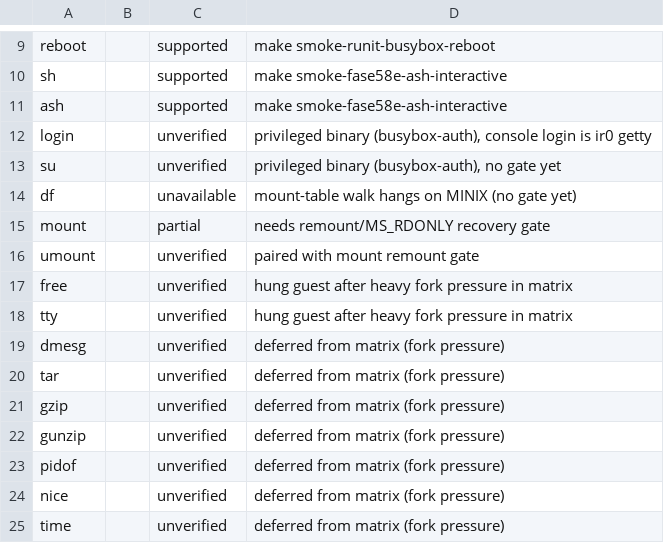
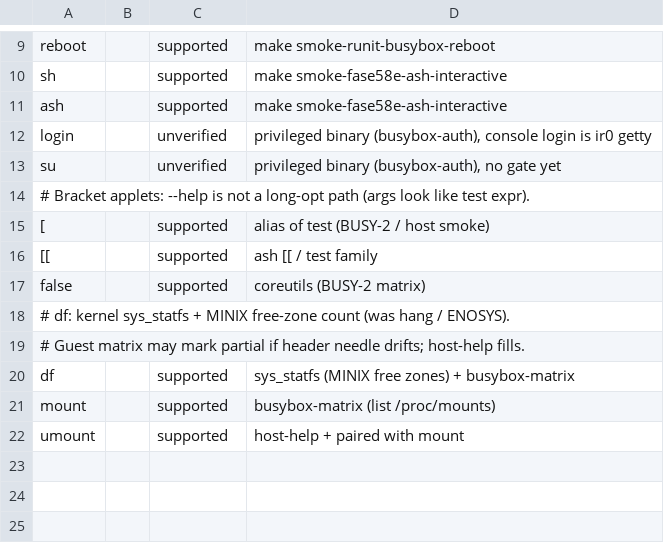
Before and after one commit to IRodriguez13/IR0-userspace, a TSV file: packages/busybox/applet_evidence.tsv, drawn as a sheet; only a part is shown, gaps mark what is left out.

Commit message:
feat(dennis): montar 9p en stage1, less/man y VI en producto.
Stage1 monta mount_tag=dennis en /heart/dennis/src como root
(antes del login; el mount en profile fallaba con EPERM).
Pager man=more; BusyBox less con MAXLINES alto; VI en perfiles;
profile solo reintenta mount si uid=0.

Cambios funcionales:
- runit_stage1: try_mount_dennis_src + tags DENNIS_9P_*.
- man.conf: DEFINE pager more.
- ir0_full_defconfig: FEATURE_LESS_MAXLINES + CONFIG_VI.
- profile: fallback mount 9p solo como root.

Archivos modificados:
- .gitignore
- packages/busybox/applet_evidence.tsv
- packages/busybox/bb_status.tsv
- packages/busybox/build.sh
- packages/busybox/ir0_full.config
- packages/busybox/ir0_full_defconfig
- profiles/desktop/applets.txt
- profiles/development.txt
- profiles/development/applets.txt
- profiles/minimal/applets.txt
- profiles/minimal/profile.conf
- rootfs/base/etc/man.conf
- rootfs/base/etc/profile
- rootfs/etc/profile
- scripts/busybox_regenerate_defconfig.sh
- scripts/pack-minix.sh
- scripts/stage-rootfs.sh
- services/runit_stage1.c

Signed-off-by: Iván Ezequiel Rodriguez <ivanrwcm25@gmail.com>

```diff
--- a/packages/busybox/applet_evidence.tsv
+++ b/packages/busybox/applet_evidence.tsv
@@ -13,13 +13,10 @@ login		unverified	privileged binary (busybox-auth), console login is ir0 getty
 su		unverified	privileged binary (busybox-auth), no gate yet
-df		unavailable	mount-table walk hangs on MINIX (no gate yet)
-mount		partial	needs remount/MS_RDONLY recovery gate
-umount		unverified	paired with mount remount gate
-free		unverified	hung guest after heavy fork pressure in matrix
-tty		unverified	hung guest after heavy fork pressure in matrix
-dmesg		unverified	deferred from matrix (fork pressure)
-tar		unverified	deferred from matrix (fork pressure)
-gzip		unverified	deferred from matrix (fork pressure)
-gunzip		unverified	deferred from matrix (fork pressure)
-pidof		unverified	deferred from matrix (fork pressure)
-nice		unverified	deferred from matrix (fork pressure)
-time		unverified	deferred from matrix (fork pressure)
+# Bracket applets: --help is not a long-opt path (args look like test expr).
+[		supported	alias of test (BUSY-2 / host smoke)
+[[		supported	ash [[ / test family
+false		supported	coreutils (BUSY-2 matrix)
+# df: kernel sys_statfs + MINIX free-zone count (was hang / ENOSYS).
+# Guest matrix may mark partial if header needle drifts; host-help fills.
+df		supported	sys_statfs (MINIX free zones) + busybox-matrix
+mount		supported	busybox-matrix (list /proc/mounts)
+umount		supported	host-help + paired with mount
```
Also changed, not shown: 17 other files.
